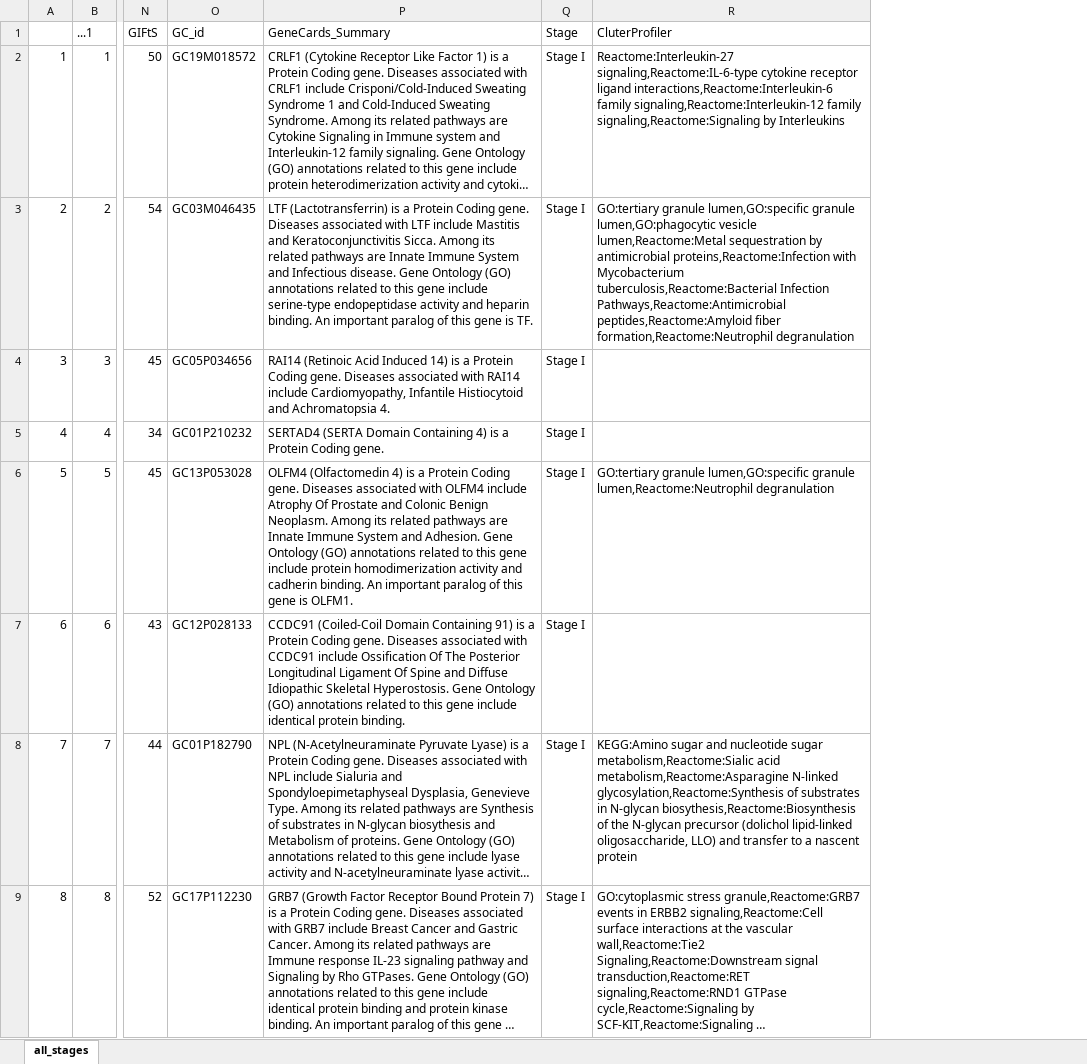
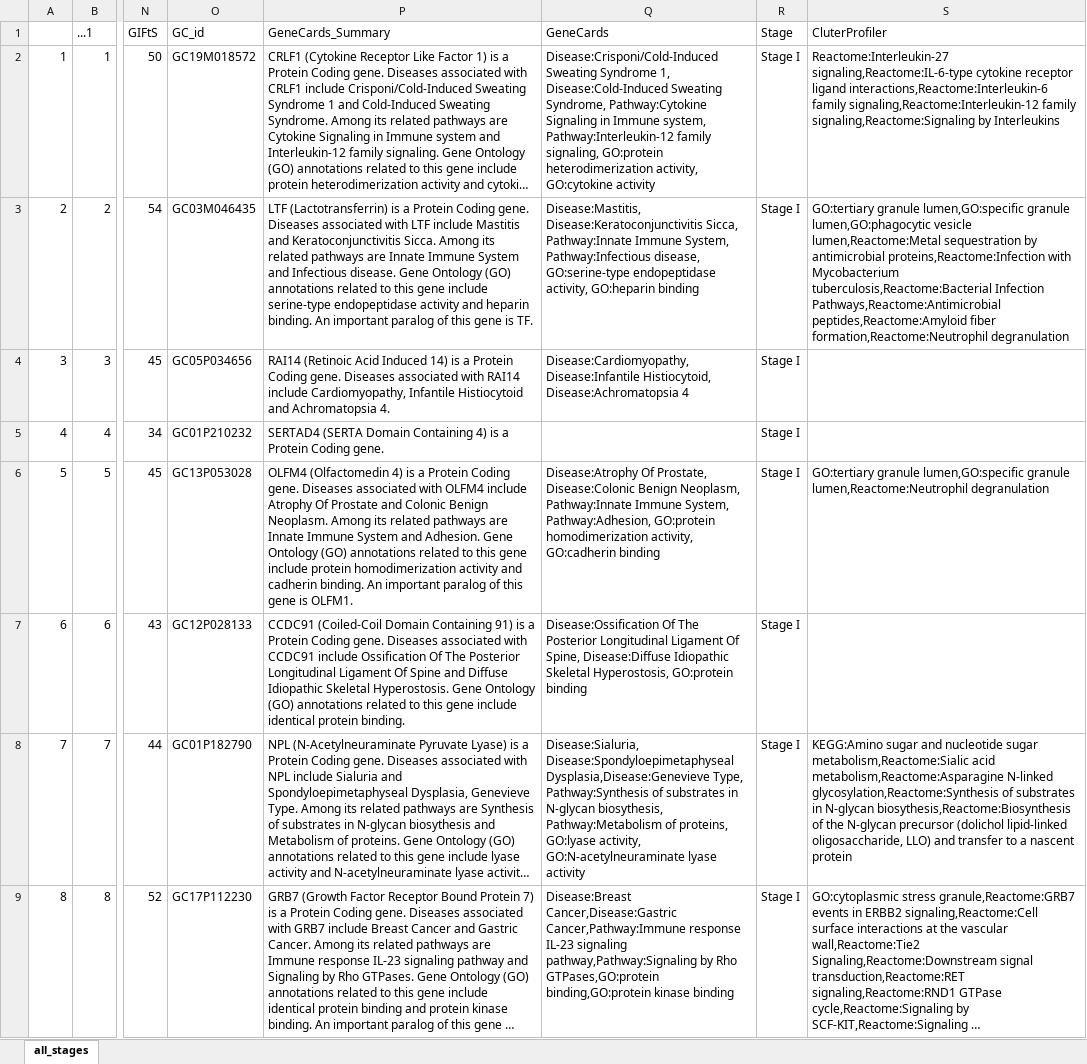
Before and after one commit to datasciencebioinformatics/MultiOmicsFiocruzCancer, an Excel workbook: unique_genes_annotation_clusterProfiler_complete.xlsx, sheet all_stages, drawn as a sheet; only a part is shown, gaps mark what is left out; long unchanged cells end in …; values as stored, in another font and other column widths than the file's, no cell formats; the diff names each change by its address in the sheet, - before the commit and + after, or states it on an @@ line.

Commit message:
Add files via upload

```diff
--- a/unique_genes_annotation_clusterProfiler_complete.xlsx (sheet all_stages)
+++ b/unique_genes_annotation_clusterProfiler_complete.xlsx (sheet all_stages)
+column Q (GeneCards), rows 2-9: Disease:Crisponi/Cold-Induced Sweating Syndrome 1, Disease:Cold-Induced Sweating Syndrome, Pathway:Cytokine Signaling in Immune system, Pathway:Interleukin-12 family signaling, GO:protein heterodimerization activity, GO:cytokine activity | Disease:Mastitis, Disease:Keratoconjunctivitis Sicca, Pathway:Innate Immune System, Pathway:Infectious disease, GO:serine-type endopeptidase activity, GO:heparin binding | Disease:Cardiomyopathy, Disease:Infantile Histiocytoid, Disease:Achromatopsia 4 |  | Disease:Atrophy Of Prostate, Disease:Colonic Benign Neoplasm, Pathway:Innate Immune System, Pathway:Adhesion, GO:protein homodimerization activity, GO:cadherin binding | Disease:Ossification Of The Posterior Longitudinal Ligament Of Spine, Disease:Diffuse Idiopathic Skeletal Hyperostosis, GO:protein binding | Disease:Sialuria, Disease:Spondyloepimetaphyseal Dysplasia,Disease:Genevieve Type, Pathway:Synthesis of substrates in N-glycan biosythesis, Pathway:Metabolism of proteins, GO:lyase activity, GO:N-acetylneuraminate lyase activity | Disease:Breast Cancer,Disease:Gastric Cancer,Pathway:Immune response IL-23 signaling pathway,Pathway:Signaling by Rho GTPases,GO:protein binding,GO:protein kinase binding
```
Also changed, not shown: cell formats.
